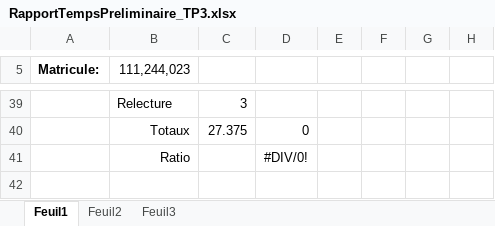
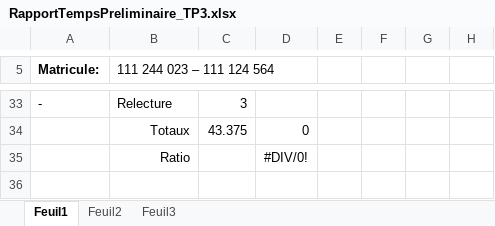
Before and after one commit to LordCatzorz/GLO-2001-TP3, an Excel workbook: RapportTempsPreliminaire_TP3.xlsx, sheet Feuil1, drawn as a sheet; only a part is shown, gaps mark what is left out; values as stored, in another font and other column widths than the file's, no borders; addresses are those after the commit; the diff covers the shown part only; the diff names each change by its address in the sheet, - before the commit and + after, or states it on an @@ line.

```diff
--- a/RapportTempsPreliminaire_TP3.xlsx (sheet Feuil1)
+++ b/RapportTempsPreliminaire_TP3.xlsx (sheet Feuil1)
-B5: 111,244,023
+B5: 111 244 023 – 111 124 564
-A33 (Matricule:): (empty)
+A33 (Matricule:): -
-C34: 27.375
+C34: 43.375
```
Also changed, not shown: 6 removed rows, 20 edited cells and cell formats elsewhere in this sheet, formulas that keep their value.
